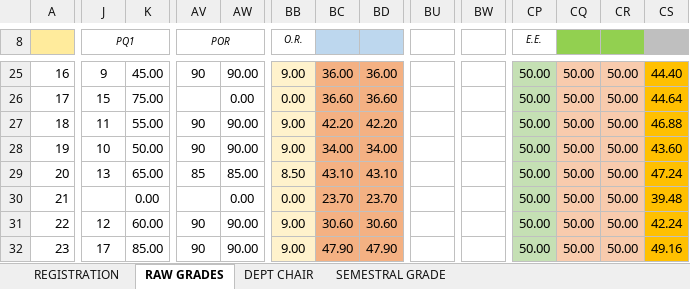
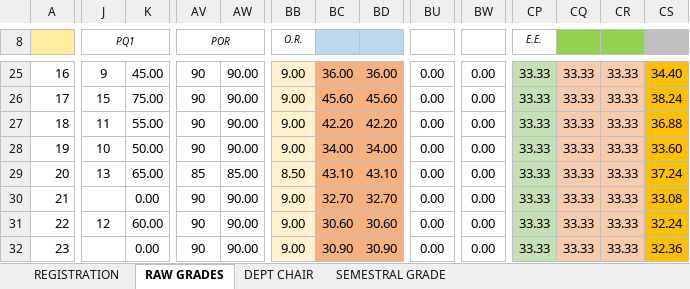
Before and after one commit to ghilo17/Grading-Sheets-First-Sem-2017-2018, an Excel workbook: DCIT 65 - CS 3B/LEC AND LAB.xlsx, sheet RAW GRADES, drawn as a sheet; only a part is shown, gaps mark what is left out; values as stored, in another font and other column widths than the file's, no borders; conditional formats not drawn; the diff covers the shown part only; the diff names each change by its address in the sheet, - before the commit and + after, or states it on an @@ line.

```diff
--- a/DCIT 65 - CS 3B/LEC AND LAB.xlsx (sheet RAW GRADES)
+++ b/DCIT 65 - CS 3B/LEC AND LAB.xlsx (sheet RAW GRADES)
-BU25:BU32: (empty)
+BU25:BU32: 0.00
-BW25:BW32: (empty)
+BW25:BW32: 0.00
-CP25:CP32 (E.E.): 50.00
+CP25:CP32 (E.E.): 33.33
-CQ25:CQ32: 50.00
+CQ25:CQ32: 33.33
-CR25:CR32: 50.00
+CR25:CR32: 33.33
-CS25: 44.40
+CS25: 34.40
-AV26 (POR): (empty)
+AV26 (POR): 90
-AW26: 0.00
+AW26: 90.00
-BB26 (O.R.): 0.00
+BB26 (O.R.): 9.00
-BC26: 36.60
+BC26: 45.60
-BD26: 36.60
+BD26: 45.60
-CS26: 44.64
+CS26: 38.24
-CS27: 46.88
+CS27: 36.88
-CS28: 43.60
+CS28: 33.60
-CS29: 47.24
+CS29: 37.24
-AV30 (POR): (empty)
+AV30 (POR): 90
-AW30: 0.00
+AW30: 90.00
-BB30 (O.R.): 0.00
+BB30 (O.R.): 9.00
-BC30: 23.70
+BC30: 32.70
-BD30: 23.70
+BD30: 32.70
-CS30: 39.48
+CS30: 33.08
-CS31: 42.24
+CS31: 32.24
-J32 (PQ1): 17
+J32 (PQ1): (empty)
-K32: 85.00
+K32: 0.00
-BC32: 47.90
+BC32: 30.90
-BD32: 47.90
+BD32: 30.90
-CS32: 49.16
+CS32: 32.36
```
Also changed, not shown: 186 edited cells elsewhere in this sheet, sheet DEPT CHAIR, sheet SEMESTRAL GRADE, DCIT 65 - CS 3A/LEC AND LAB - CS 3A.xlsx.
